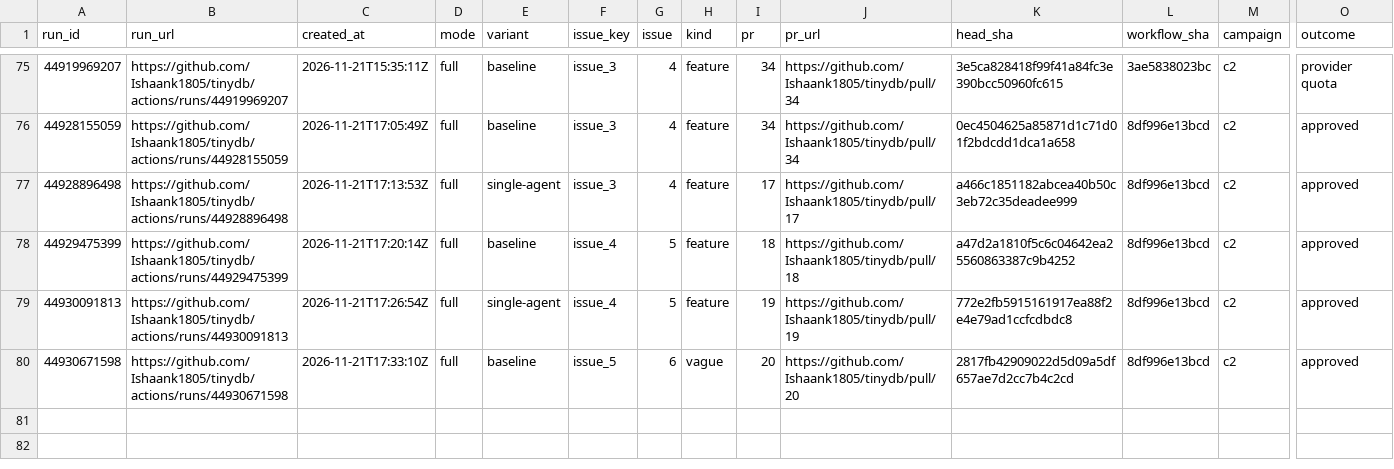
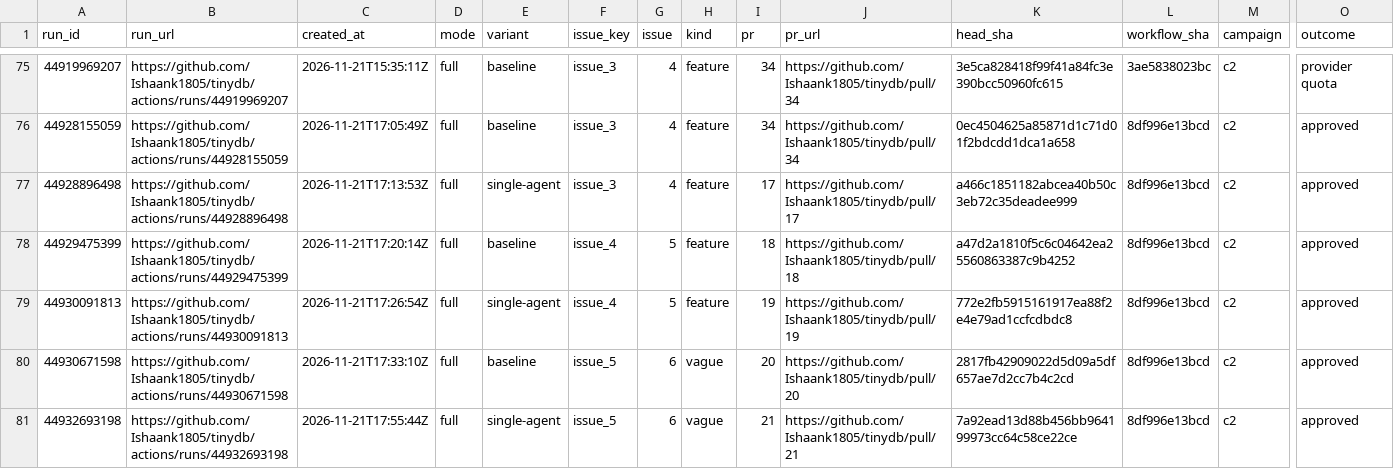
Before and after one commit to Ishaank1805/autose-a3, a CSV file: results/results.csv, drawn as a sheet; only a part is shown, gaps mark what is left out; rows hold the shown columns only; the diff names each change by its address in the sheet, - before the commit and + after, or states it on an @@ line.

Commit message:
results: complete Campaign 2 protocol (80 runs collected)

```diff
--- a/results/results.csv
+++ b/results/results.csv
+row 81: 44932693198 | https://github.com/Ishaank1805/tinydb/actions/runs/44932693198 | 2026-11-21T17:55:44Z | full | single-agent | issue_5 | 6 | vague | 21 | https://github.com/Ishaank1805/tinydb/pull/21 | 7a92ead13d88b456bb964199973cc64c58ce22ce | 8df996e13bcd | c2 | approved
```
Also changed, not shown: 6 other files.
